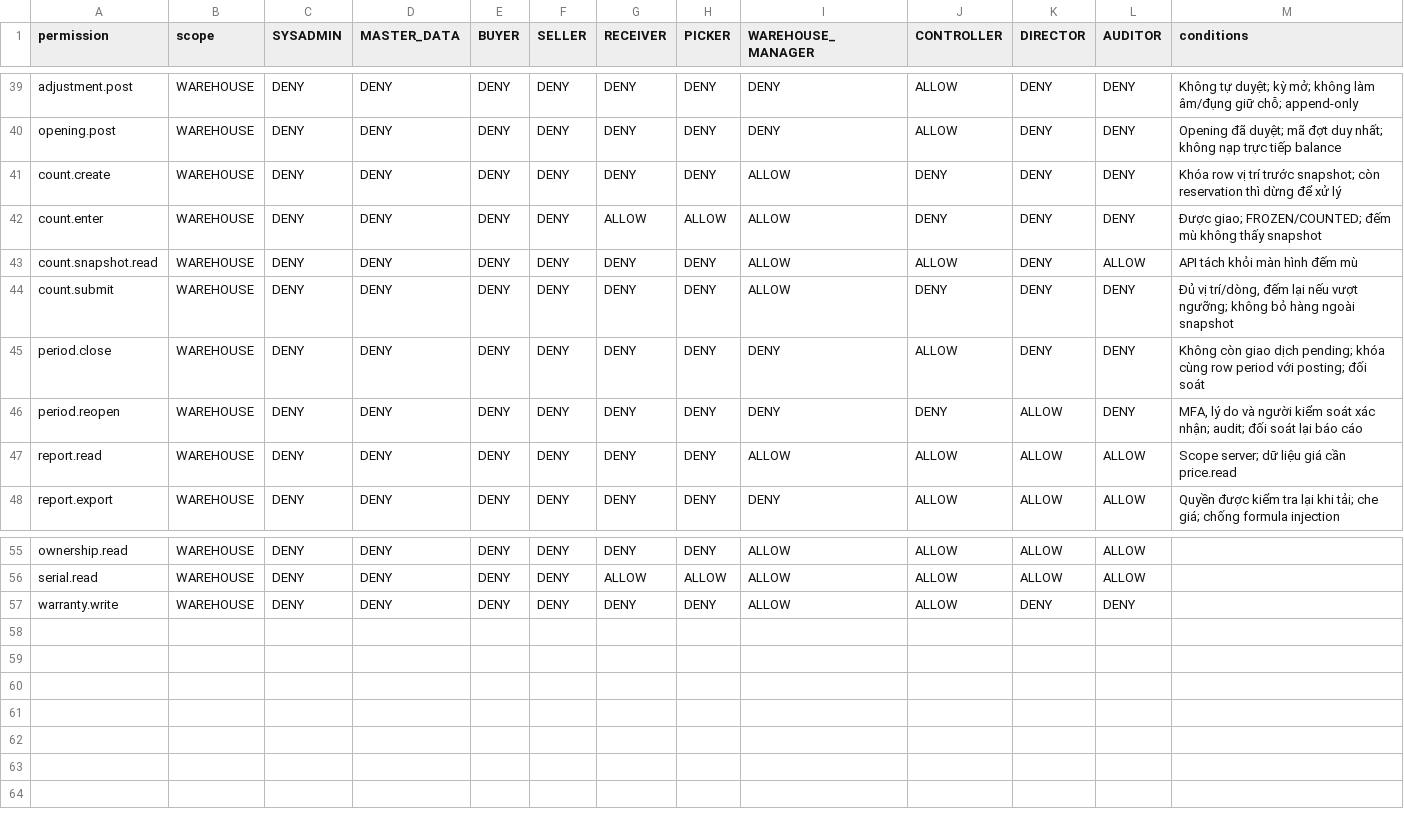
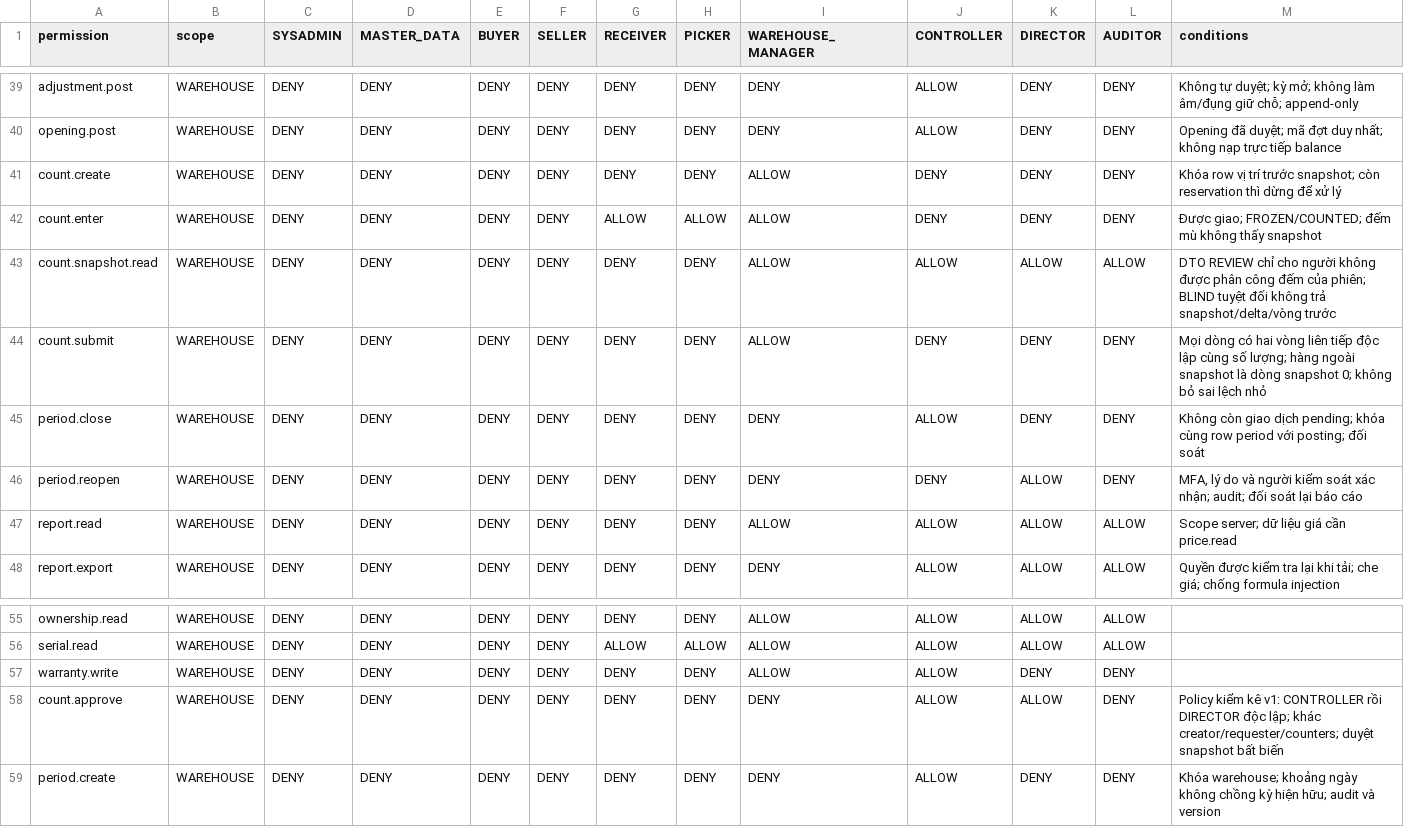
Before and after one commit to TEAM-DEV-FIVE/WMS_BA_2_0, a CSV file: 04_Phan_quyen/role_permission_matrix.csv, drawn as a sheet; only a part is shown, gaps mark what is left out.

Commit message:
feat(b13): implement blind counting adjustments and stock period controls

```diff
--- a/04_Phan_quyen/role_permission_matrix.csv
+++ b/04_Phan_quyen/role_permission_matrix.csv
@@ -42,4 +42,4 @@ count.create,WAREHOUSE,DENY,DENY,DENY,DENY,DENY,DENY,ALLOW,DENY,DENY,DENY,Khóa
 count.enter,WAREHOUSE,DENY,DENY,DENY,DENY,ALLOW,ALLOW,ALLOW,DENY,DENY,DENY,Được giao; FROZEN/COUNTED; đếm mù không thấy snapshot
-count.snapshot.read,WAREHOUSE,DENY,DENY,DENY,DENY,DENY,DENY,ALLOW,ALLOW,DENY,ALLOW,API tách khỏi màn hình đếm mù
-count.submit,WAREHOUSE,DENY,DENY,DENY,DENY,DENY,DENY,ALLOW,DENY,DENY,DENY,"Đủ vị trí/dòng, đếm lại nếu vượt ngưỡng; không bỏ hàng ngoài snapshot"
+count.snapshot.read,WAREHOUSE,DENY,DENY,DENY,DENY,DENY,DENY,ALLOW,ALLOW,ALLOW,ALLOW,DTO REVIEW chỉ cho người không được phân công đếm của phiên; BLIND tuyệt đối không trả snapshot/delta/vòng trước
+count.submit,WAREHOUSE,DENY,DENY,DENY,DENY,DENY,DENY,ALLOW,DENY,DENY,DENY,Mọi dòng có hai vòng liên tiếp độc lập cùng số lượng; hàng ngoài snapshot là dòng snapshot 0; không bỏ sai lệch nhỏ
 period.close,WAREHOUSE,DENY,DENY,DENY,DENY,DENY,DENY,DENY,ALLOW,DENY,DENY,Không còn giao dịch pending; khóa cùng row period với posting; đối soát
@@ -57 +57,3 @@ serial.read,WAREHOUSE,DENY,DENY,DENY,DENY,ALLOW,ALLOW,ALLOW,ALLOW,ALLOW,ALLOW,
 warranty.write,WAREHOUSE,DENY,DENY,DENY,DENY,DENY,DENY,ALLOW,ALLOW,DENY,DENY,
+count.approve,WAREHOUSE,DENY,DENY,DENY,DENY,DENY,DENY,DENY,ALLOW,ALLOW,DENY,Policy kiểm kê v1: CONTROLLER rồi DIRECTOR độc lập; khác creator/requester/counters; duyệt snapshot bất biến
+period.create,WAREHOUSE,DENY,DENY,DENY,DENY,DENY,DENY,DENY,ALLOW,DENY,DENY,Khóa warehouse; khoảng ngày không chồng kỳ hiện hữu; audit và version
```
Also changed, not shown: 04_Phan_quyen/permissions.csv, 32 other files.
